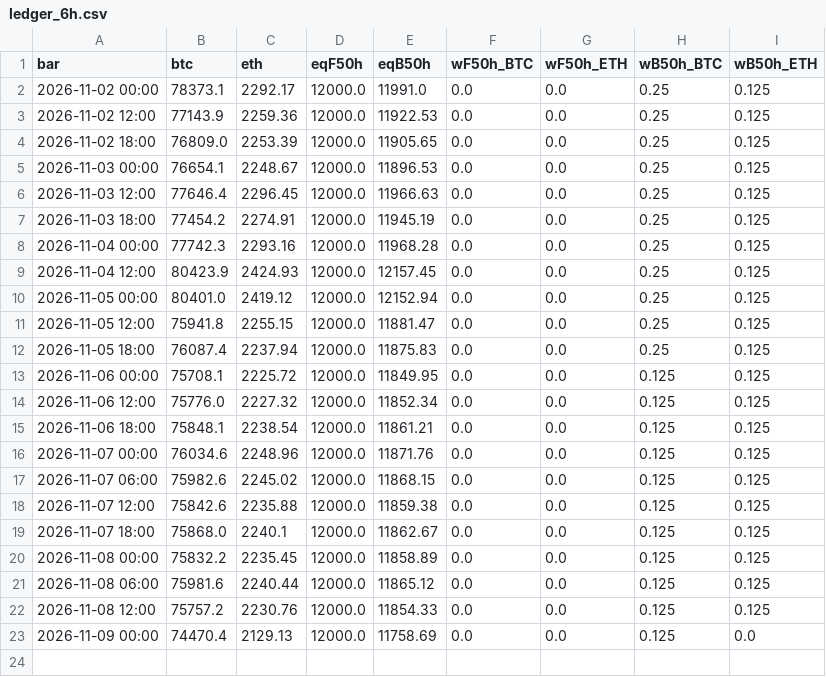
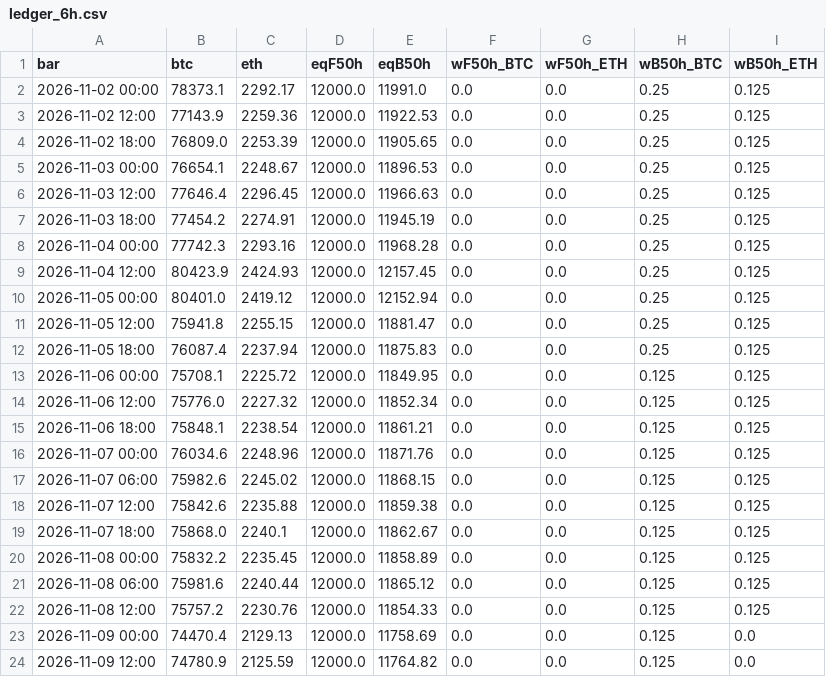
Before and after one commit to rotaservllc/md-trading-dashboard, a CSV file: crypto/ledger_6h.csv, drawn as a sheet.

Commit message:
crypto 6h mark 2026-11-09T22

```diff
--- a/crypto/ledger_6h.csv
+++ b/crypto/ledger_6h.csv
@@ -23 +23,2 @@ bar,btc,eth,eqF50h,eqB50h,wF50h_BTC,wF50h_ETH,wB50h_BTC,wB50h_ETH
 2026-11-09 00:00,74470.4,2129.13,12000.0,11758.69,0.0,0.0,0.125,0.0
+2026-11-09 12:00,74780.9,2125.59,12000.0,11764.82,0.0,0.0,0.125,0.0
```
Also changed, not shown: 1 other file.
